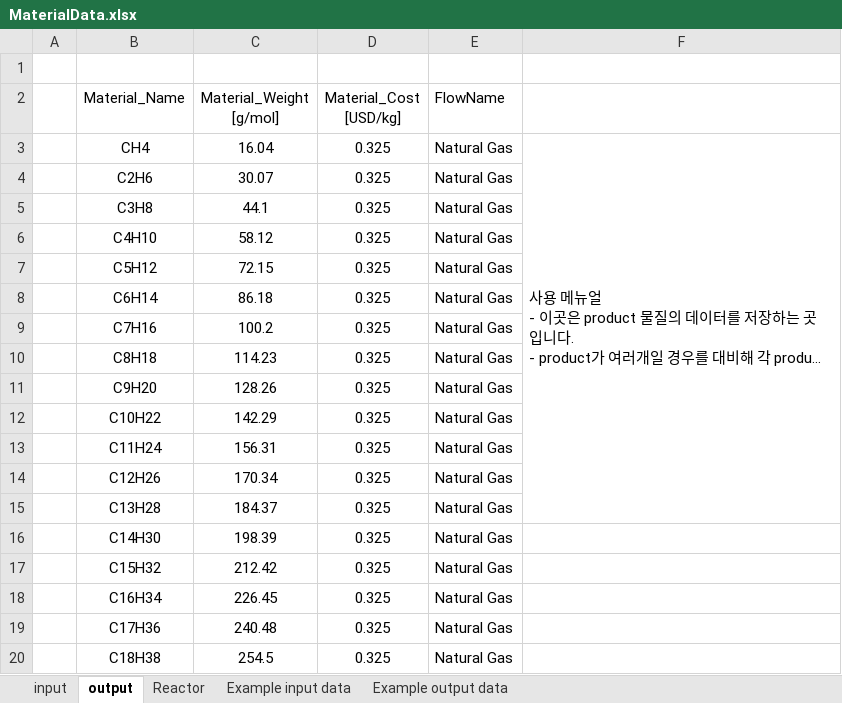
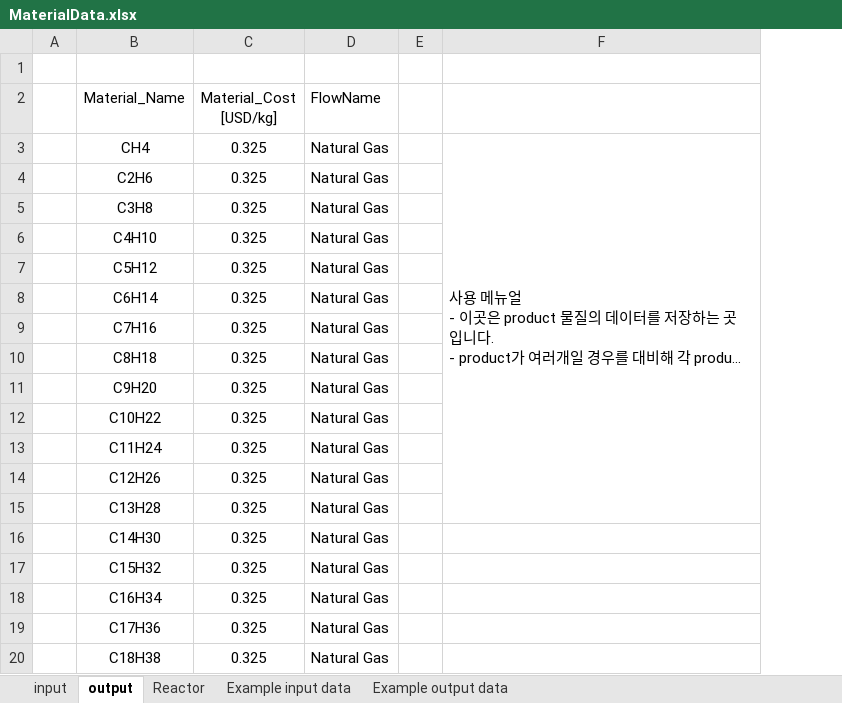
Before and after one commit to AutoTEAProject/v1, an Excel workbook: input/Material/MaterialData.xlsx, sheet output, drawn as a sheet; long unchanged cells end in …; values as stored, in another font and other column widths than the file's, no borders; removed rows and columns are numbered as before the commit, all else as after; the diff names each change by its address in the sheet, - before the commit and + after, or states it on an @@ line.

Commit message:
FEAT: calc AtomicWeight by parse

```diff
--- a/input/Material/MaterialData.xlsx (sheet output)
+++ b/input/Material/MaterialData.xlsx (sheet output)
-column C (Material_Weight [g/mol]), rows 3-20: 16.04 | 30.07 | 44.1 | 58.12 | 72.15 | 86.18 | 100.2 | 114.23 | 128.26 | 142.29 | 156.31 | 170.34 | 184.37 | 198.39 | 212.42 | 226.45 | 240.48 | 254.5
+column E, empty
```
Also changed, not shown: sheet input, sheet Reactor, 2 other files.
